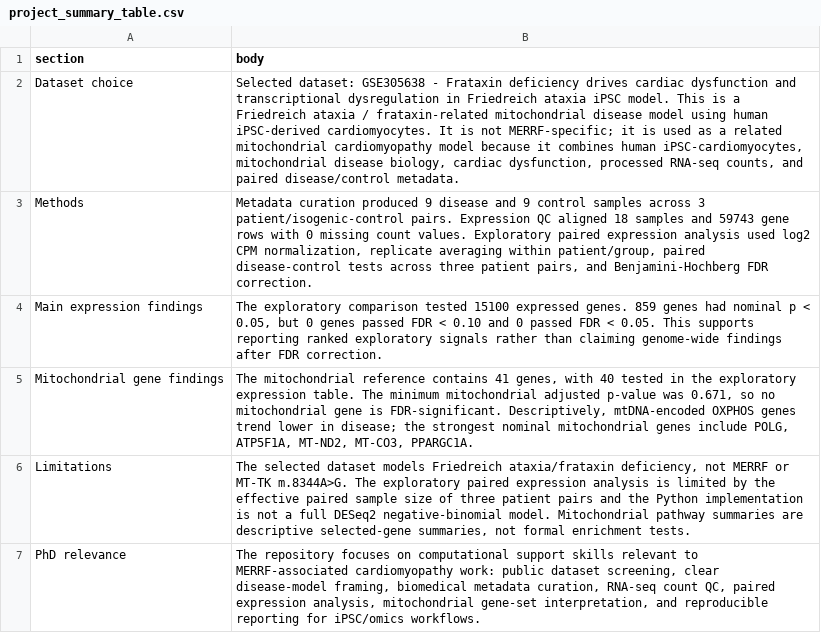
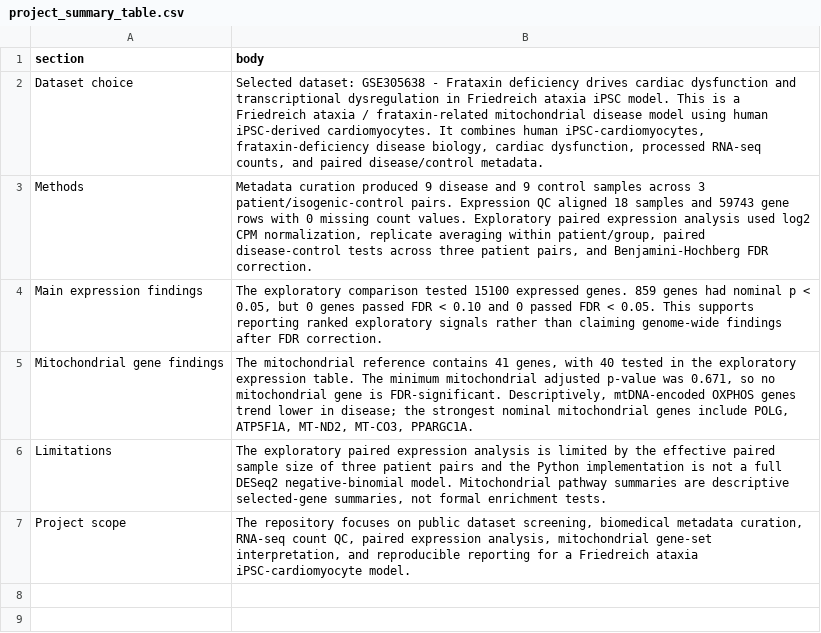
Before and after one commit to mahdimhz/mito-cardio-rnaseq, a CSV file: reports/tables/project_summary_table.csv, drawn as a sheet.

Commit message:
Polish frataxin cardiomyocyte RNA-seq workflow

```diff
--- a/reports/tables/project_summary_table.csv
+++ b/reports/tables/project_summary_table.csv
@@ -1,3 +1,3 @@
 section,body
-Dataset choice,"Selected dataset: GSE305638 - Frataxin deficiency drives cardiac dysfunction and transcriptional dysregulation in Friedreich ataxia iPSC model. This is a Friedreich ataxia / frataxin-related mitochondrial disease model using human iPSC-derived cardiomyocytes. It is not MERRF-specific; it is used as a related mitochondrial cardiomyopathy model because it combines human iPSC-cardiomyocytes, mitochondrial disease biology, cardiac dysfunction, processed RNA-seq counts, and paired disease/control metadata."
+Dataset choice,"Selected dataset: GSE305638 - Frataxin deficiency drives cardiac dysfunction and transcriptional dysregulation in Friedreich ataxia iPSC model. This is a Friedreich ataxia / frataxin-related mitochondrial disease model using human iPSC-derived cardiomyocytes. It combines human iPSC-cardiomyocytes, frataxin-deficiency disease biology, cardiac dysfunction, processed RNA-seq counts, and paired disease/control metadata."
 Methods,"Metadata curation produced 9 disease and 9 control samples across 3 patient/isogenic-control pairs. Expression QC aligned 18 samples and 59743 gene rows with 0 missing count values. Exploratory paired expression analysis used log2 CPM normalization, replicate averaging within patient/group, paired disease-control tests across three patient pairs, and Benjamini-Hochberg FDR correction."
@@ -5,3 +5,3 @@ Main expression findings,"The exploratory comparison tested 15100 expressed gene
 Mitochondrial gene findings,"The mitochondrial reference contains 41 genes, with 40 tested in the exploratory expression table. The minimum mitochondrial adjusted p-value was 0.671, so no mitochondrial gene is FDR-significant. Descriptively, mtDNA-encoded OXPHOS genes trend lower in disease; the strongest nominal mitochondrial genes include POLG, ATP5F1A, MT-ND2, MT-CO3, PPARGC1A."
-Limitations,"The selected dataset models Friedreich ataxia/frataxin deficiency, not MERRF or MT-TK m.8344A>G. The exploratory paired expression analysis is limited by the effective paired sample size of three patient pairs and the Python implementation is not a full DESeq2 negative-binomial model. Mitochondrial pathway summaries are descriptive selected-gene summaries, not formal enrichment tests."
-PhD relevance,"The repository focuses on computational support skills relevant to MERRF-associated cardiomyopathy work: public dataset screening, clear disease-model framing, biomedical metadata curation, RNA-seq count QC, paired expression analysis, mitochondrial gene-set interpretation, and reproducible reporting for iPSC/omics workflows."
+Limitations,"The exploratory paired expression analysis is limited by the effective paired sample size of three patient pairs and the Python implementation is not a full DESeq2 negative-binomial model. Mitochondrial pathway summaries are descriptive selected-gene summaries, not formal enrichment tests."
+Project scope,"The repository focuses on public dataset screening, biomedical metadata curation, RNA-seq count QC, paired expression analysis, mitochondrial gene-set interpretation, and reproducible reporting for a Friedreich ataxia iPSC-cardiomyocyte model."
```
Also changed, not shown: references/mitochondrial_gene_sets.csv, reports/tables/final_artifact_inventory.csv, 11 other files.
